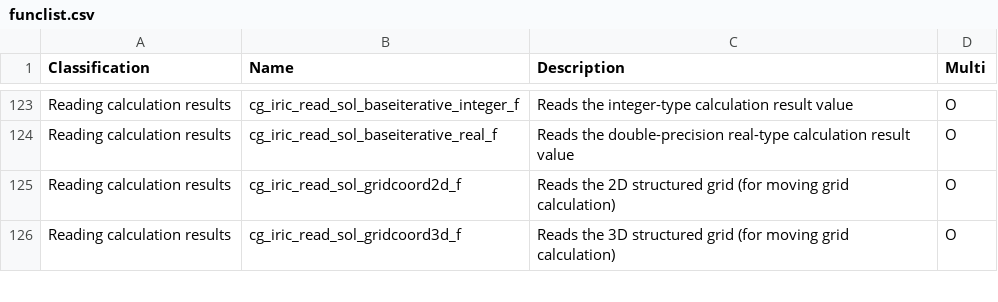
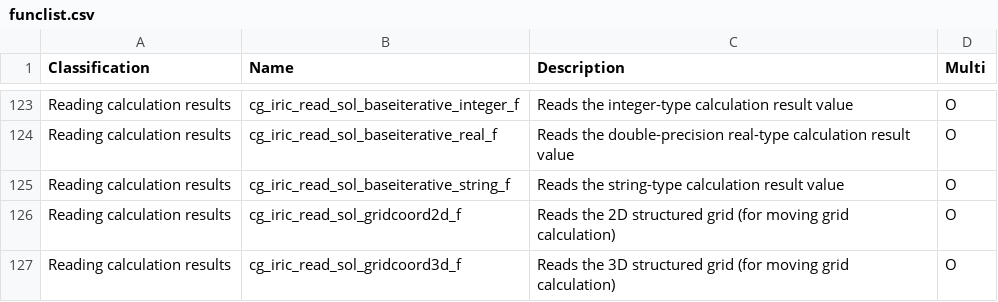
Before and after one commit to i-RIC/solver_dev_manual, a CSV file: source/06/03/funclist.csv, drawn as a sheet; only a part is shown, gaps mark what is left out.

Commit message:
cg_iric_read_sol_baseiterative_string_f description added

```diff
--- a/source/06/03/funclist.csv
+++ b/source/06/03/funclist.csv
@@ -124,2 +124,3 @@ Reading calculation results,cg_iric_read_sol_baseiterative_integer_f,Reads the i
 Reading calculation results,cg_iric_read_sol_baseiterative_real_f,Reads the double-precision real-type calculation result value,O
+Reading calculation results,cg_iric_read_sol_baseiterative_string_f,Reads the string-type calculation result value,O
 Reading calculation results,cg_iric_read_sol_gridcoord2d_f,Reads the 2D structured grid (for moving grid calculation),O
```
Also changed, not shown: 2 other files.
